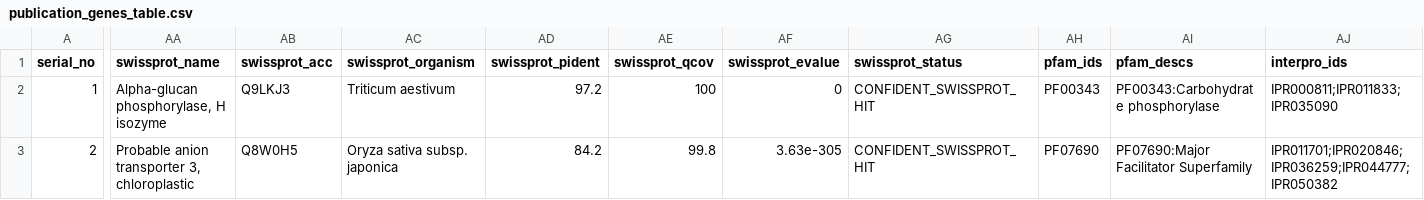
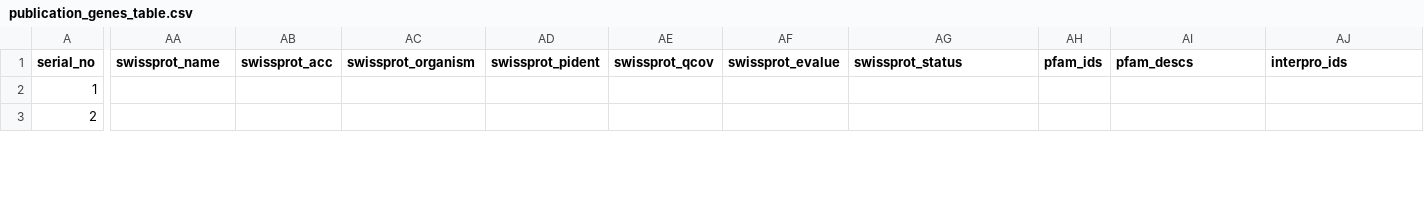
Before and after one commit to shaharliviatan-web/Arcticle_codes, a CSV file: gwas_barley/morexV3_analysis/04_USED_haplotype_analysis_crosshap/05_results/tables/publication_genes_table.csv, drawn as a sheet; only a part is shown, gaps mark what is left out; the diff covers the shown part only; the diff names each change by its address in the sheet, - before the commit and + after, or states it on an @@ line.

```diff
--- a/gwas_barley/morexV3_analysis/04_USED_haplotype_analysis_crosshap/05_results/tables/publication_genes_table.csv
+++ b/gwas_barley/morexV3_analysis/04_USED_haplotype_analysis_crosshap/05_results/tables/publication_genes_table.csv
-AA2 (swissprot_name): Alpha-glucan phosphorylase, H isozyme
+AA2 (swissprot_name): (empty)
-AB2 (swissprot_acc): Q9LKJ3
+AB2 (swissprot_acc): (empty)
-AC2 (swissprot_organism): Triticum aestivum
+AC2 (swissprot_organism): (empty)
-AD2 (swissprot_pident): 97.2
+AD2 (swissprot_pident): (empty)
-AE2 (swissprot_qcov): 100
+AE2 (swissprot_qcov): (empty)
-AF2 (swissprot_evalue): 0
+AF2 (swissprot_evalue): (empty)
-AG2:AG3 (swissprot_status): CONFIDENT_SWISSPROT_HIT
+AG2:AG3 (swissprot_status): (empty)
-AH2 (pfam_ids): PF00343
+AH2 (pfam_ids): (empty)
-AI2 (pfam_descs): PF00343:Carbohydrate phosphorylase
+AI2 (pfam_descs): (empty)
-AJ2 (interpro_ids): IPR000811;IPR011833;IPR035090
+AJ2 (interpro_ids): (empty)
-AA3 (swissprot_name): Probable anion transporter 3, chloroplastic
+AA3 (swissprot_name): (empty)
-AB3 (swissprot_acc): Q8W0H5
+AB3 (swissprot_acc): (empty)
-AC3 (swissprot_organism): Oryza sativa subsp. japonica
+AC3 (swissprot_organism): (empty)
-AD3 (swissprot_pident): 84.2
+AD3 (swissprot_pident): (empty)
-AE3 (swissprot_qcov): 99.8
+AE3 (swissprot_qcov): (empty)
-AF3 (swissprot_evalue): 3.63e-305
+AF3 (swissprot_evalue): (empty)
-AH3 (pfam_ids): PF07690
+AH3 (pfam_ids): (empty)
-AI3 (pfam_descs): PF07690:Major Facilitator Superfamily
+AI3 (pfam_descs): (empty)
-AJ3 (interpro_ids): IPR011701;IPR020846;IPR036259;IPR044777;IPR050382
+AJ3 (interpro_ids): (empty)
```
Also changed, not shown: 30 edited cells elsewhere in this file, gwas_barley/morexV3_analysis/04_USED_haplotype_analysis_crosshap/00_config/final_genes.tsv, gwas_barley/morexV3_analysis/04_USED_haplotype_analysis_crosshap/06_publication_figures/config/figure_genes.tsv, 7 other files.
